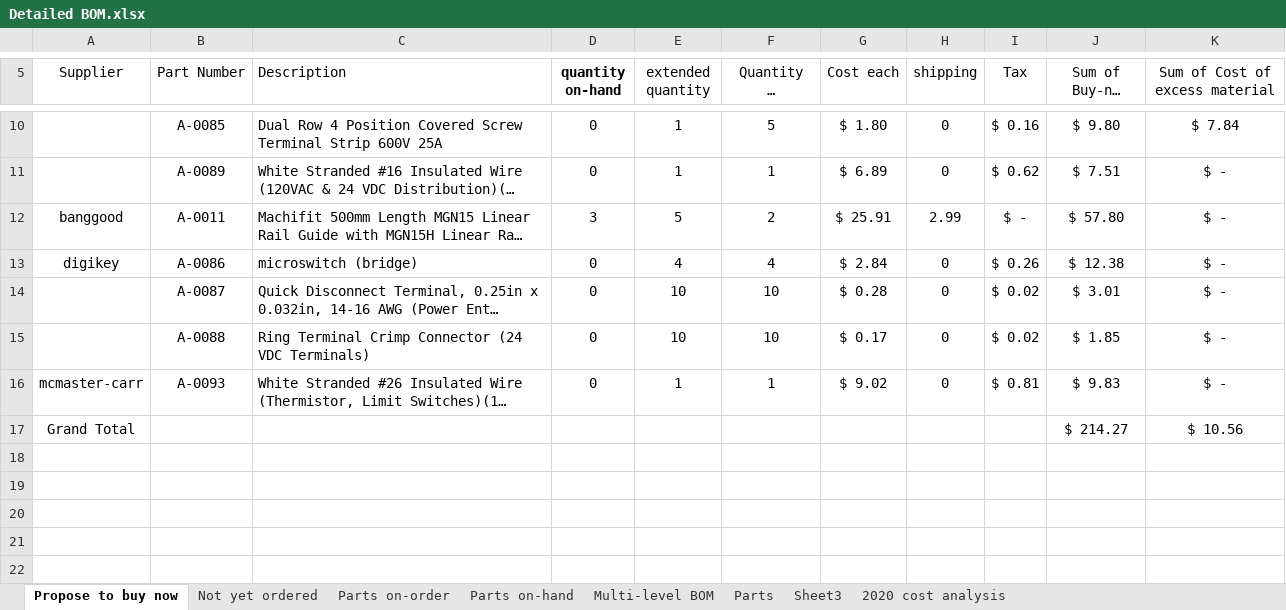
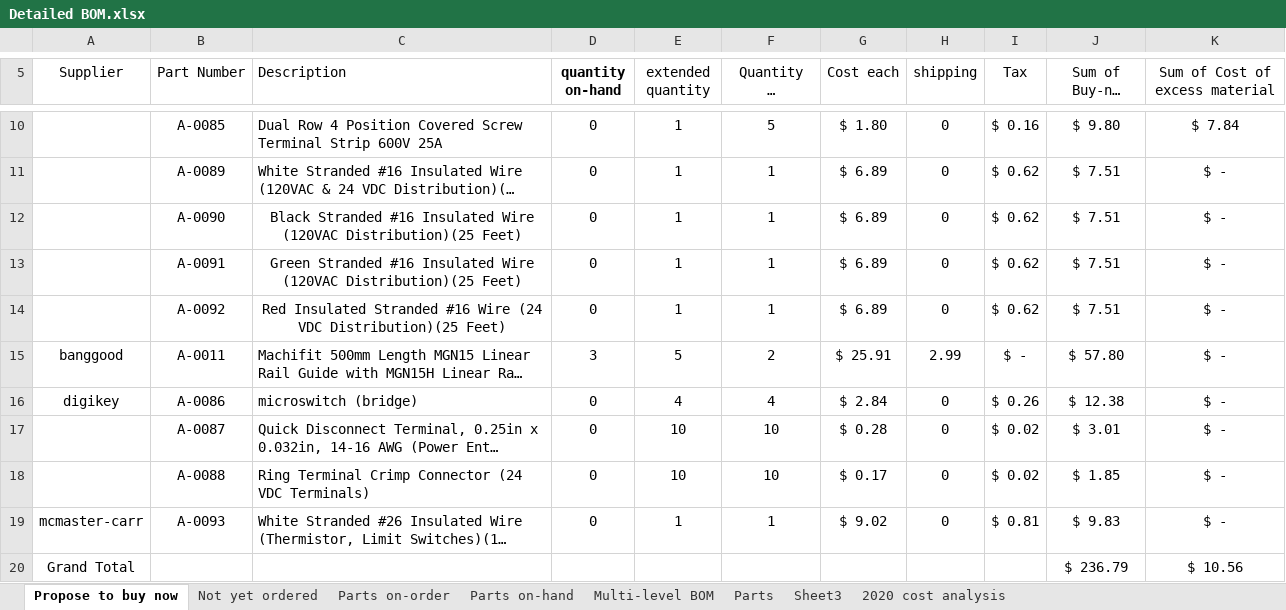
Before and after one commit to BainbridgeArtisanResourceNetwork/Mark4_printer, an Excel workbook: Detailed BOM.xlsx, sheet Propose to buy now, drawn as a sheet; only a part is shown, gaps mark what is left out; long unchanged cells end in …; values as stored, in another font and other column widths than the file's, no borders; addresses are those after the commit; the diff names each change by its address in the sheet, - before the commit and + after, or states it on an @@ line.

Commit message:
Fixed typo on some wires

```diff
--- a/Detailed BOM.xlsx (sheet Propose to buy now)
+++ b/Detailed BOM.xlsx (sheet Propose to buy now)
+row 12:  | A-0090 | Black Stranded #16 Insulated Wire (120VAC Distribution)(25 Feet) | 0 | 1 | 1 | $ 6.89 | 0 | $ 0.62 | $ 7.51 | $ -
+row 13:  | A-0091 | Green Stranded #16 Insulated Wire (120VAC Distribution)(25 Feet) | 0 | 1 | 1 | $ 6.89 | 0 | $ 0.62 | $ 7.51 | $ -
+row 14:  | A-0092 | Red Insulated Stranded #16 Wire (24 VDC Distribution)(25 Feet) | 0 | 1 | 1 | $ 6.89 | 0 | $ 0.62 | $ 7.51 | $ -
-J20 (Sum of Buy-now costs): $ 214.27
+J20 (Sum of Buy-now costs): $ 236.79
```
Also changed, not shown: sheet Parts, sheet Not yet ordered, sheet Multi-level BOM, sheet Parts on-order, charts or pictures.
